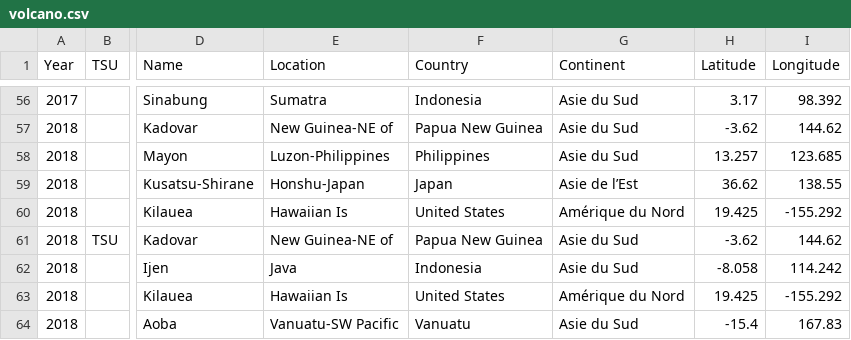
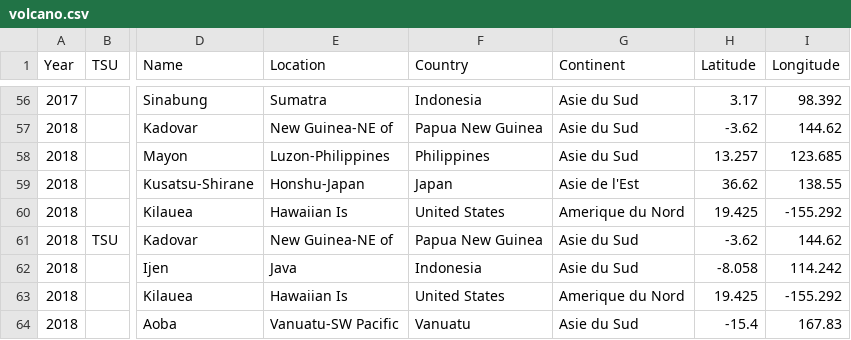
Before and after one commit to AgrocampusDS/visualisation-volcans, a CSV file: volcano.csv, drawn as a sheet; only a part is shown, gaps mark what is left out; the diff covers the shown part only; the diff names each change by its address in the sheet, - before the commit and + after, or states it on an @@ line.

```diff
--- a/volcano.csv
+++ b/volcano.csv
-G59 (Continent): Asie de l’Est
+G59 (Continent): Asie de l'Est
-G60 (Continent): Amérique du Nord
+G60 (Continent): Amerique du Nord
-G63 (Continent): Amérique du Nord
+G63 (Continent): Amerique du Nord
```
Also changed, not shown: 21 edited cells elsewhere in this file.
